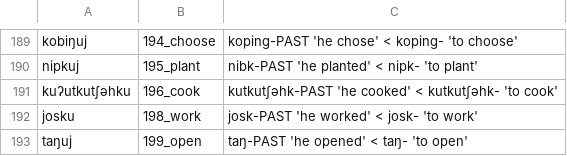
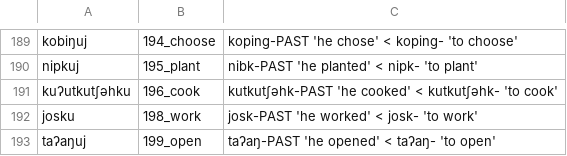
Before and after one commit to lexibank/mixezoqueanvoices, a CSV file: raw/data/Rayon/data.csv, drawn as a sheet; only a part is shown, gaps mark what is left out.

Commit message:
Update data.csv

```diff
--- a/raw/data/Rayon/data.csv
+++ b/raw/data/Rayon/data.csv
@@ -192,2 +192,2 @@ kuʔutkutʃəhku,196_cook,kutkutʃəhk-PAST 'he cooked' < kutkutʃəhk- 'to cook
 josku,198_work,josk-PAST 'he worked' < josk-  'to work'
-taŋuj,199_open,taŋ-PAST 'he opened' < taŋ- 'to open'
+taʔaŋuj,199_open,taʔaŋ-PAST 'he opened' < taʔaŋ- 'to open'
```
